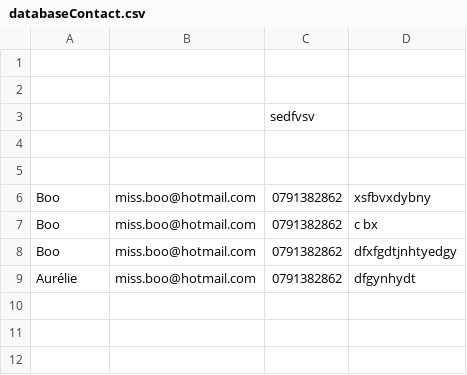
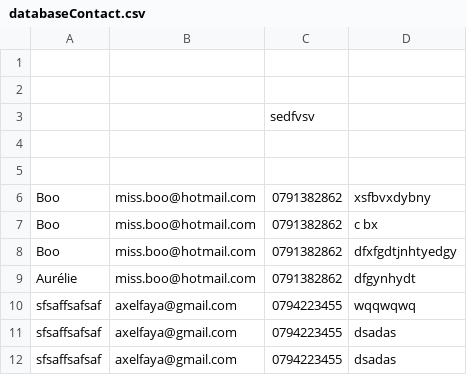
Before and after one commit to Realise-Formation-Digital/-Bootstrap-TravelAgency, a CSV file: databaseContact.csv, drawn as a sheet.

```diff
--- a/databaseContact.csv
+++ b/databaseContact.csv
@@ -9 +9,4 @@ Boo,miss.boo@hotmail.com,0791382862,dfxfgdtjnhtyedgy
 Aurélie,miss.boo@hotmail.com,0791382862,dfgynhydt
+sfsaffsafsaf,axelfaya@gmail.com,0794223455,wqqwqwq
+sfsaffsafsaf,axelfaya@gmail.com,0794223455,dsadas
+sfsaffsafsaf,axelfaya@gmail.com,0794223455,dsadas
```
Also changed, not shown: 1 other file.
